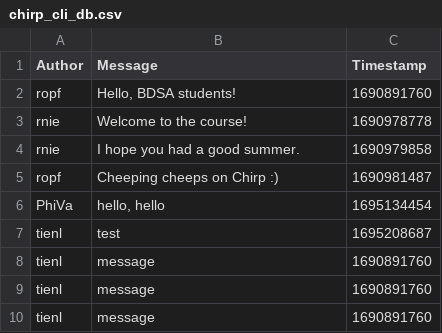
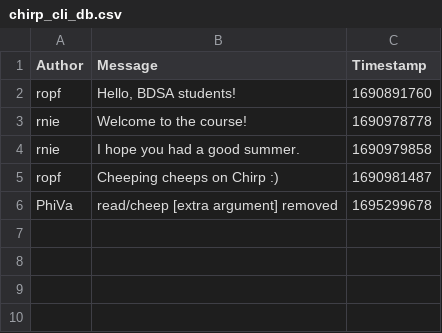
Before and after one commit to ITU-BDSA23-GROUP27/Chirp, a CSV file: data/chirp_cli_db.csv, drawn as a sheet.

Commit message:
Refactored CommandLineOptions to no longer needed the additional arguments --limit or --message for read and cheep

```diff
--- a/data/chirp_cli_db.csv
+++ b/data/chirp_cli_db.csv
@@ -5,6 +5,2 @@ rnie,"I hope you had a good summer.",1690979858
 ropf,"Cheeping cheeps on Chirp :)",1690981487
-PhiVa,"hello, hello",1695134454
-tienl,test,1695208687
-tienl,message,1690891760
-tienl,message,1690891760
-tienl,message,1690891760
+PhiVa,read/cheep [extra argument] removed,1695299678
```
Also changed, not shown: 2 other files.
